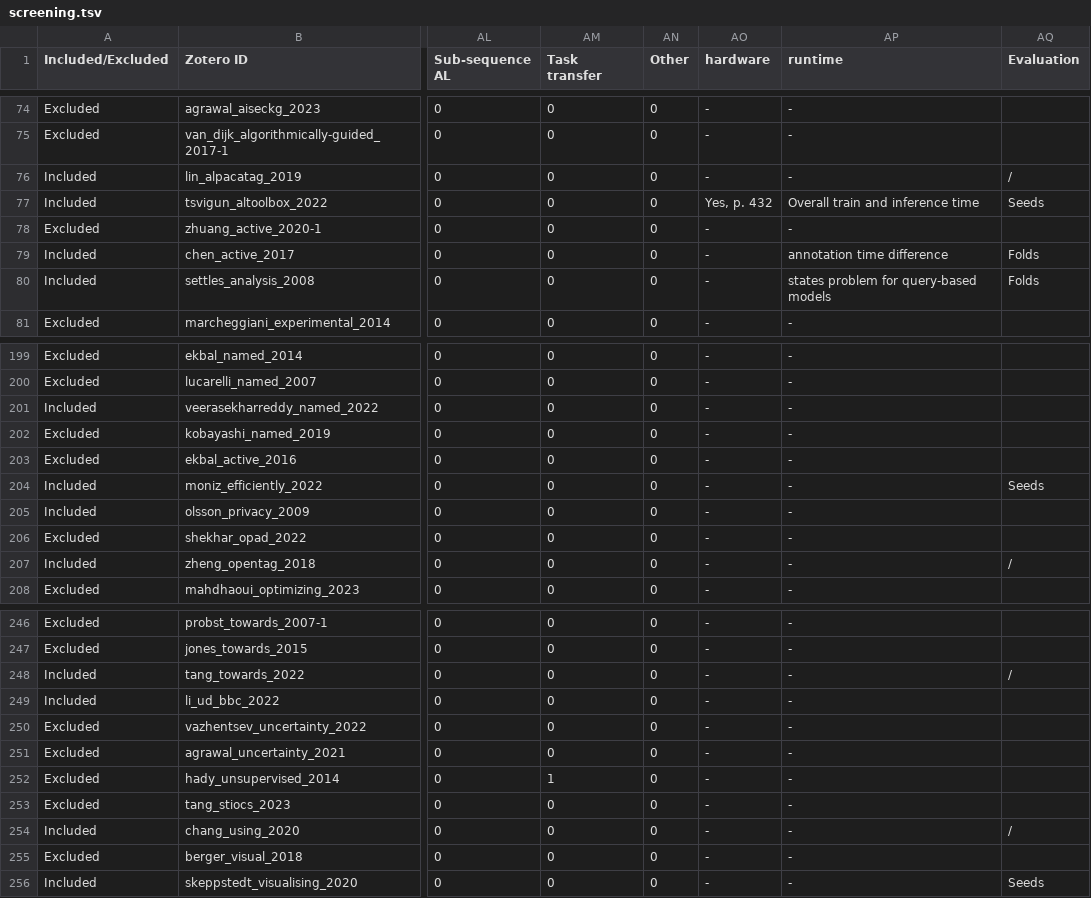
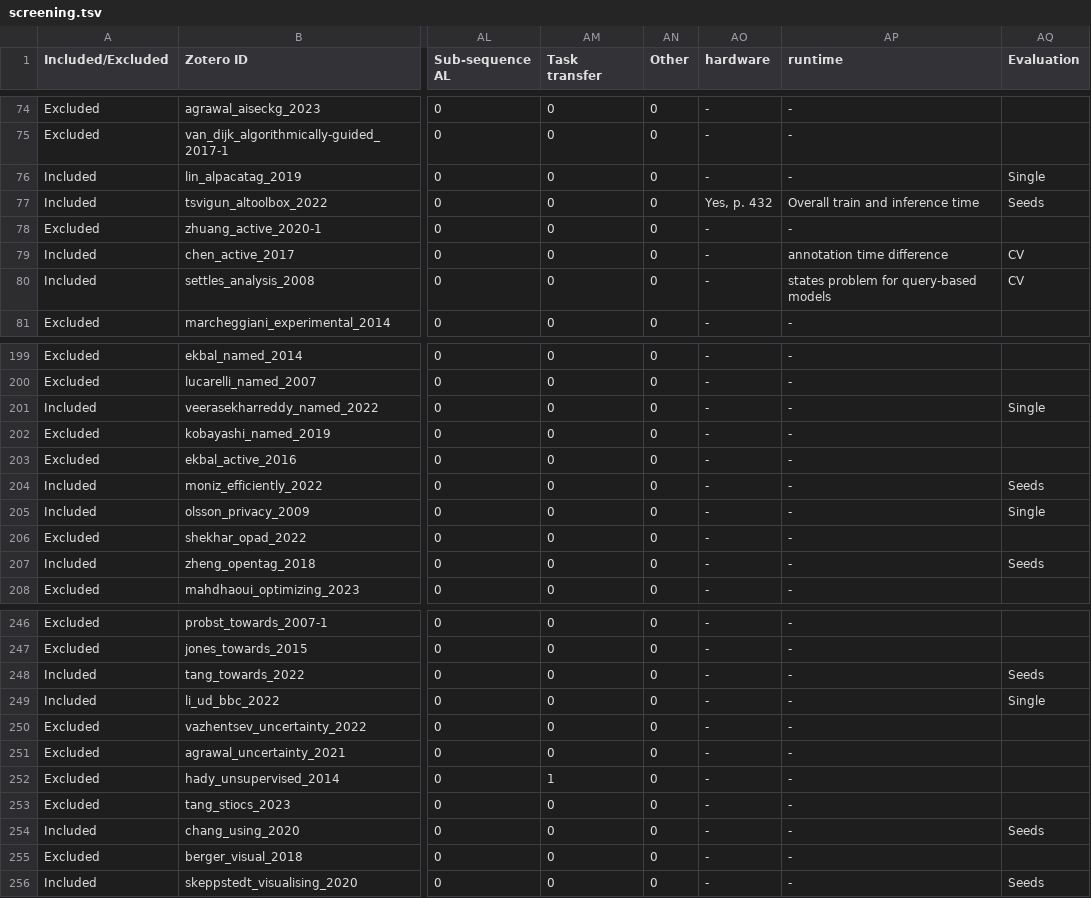
Before and after one commit to philipp-kohl/scoping-review-active-learning-er, a TSV file: screening.tsv, drawn as a sheet; only a part is shown, gaps mark what is left out; the diff covers the shown part only; the diff names each change by its address in the sheet, - before the commit and + after, or states it on an @@ line.

Commit message:
Update evaluation method

```diff
--- a/screening.tsv
+++ b/screening.tsv
-AQ76 (Evaluation): /
+AQ76 (Evaluation): Single
-AQ79:AQ80 (Evaluation): Folds
+AQ79:AQ80 (Evaluation): CV
-AQ201 (Evaluation): (empty)
+AQ201 (Evaluation): Single
-AQ205 (Evaluation): (empty)
+AQ205 (Evaluation): Single
-AQ207 (Evaluation): /
+AQ207 (Evaluation): Seeds
-AQ248 (Evaluation): /
+AQ248 (Evaluation): Seeds
-AQ249 (Evaluation): (empty)
+AQ249 (Evaluation): Single
-AQ254 (Evaluation): /
+AQ254 (Evaluation): Seeds
```
Also changed, not shown: 29 edited cells elsewhere in this file.
